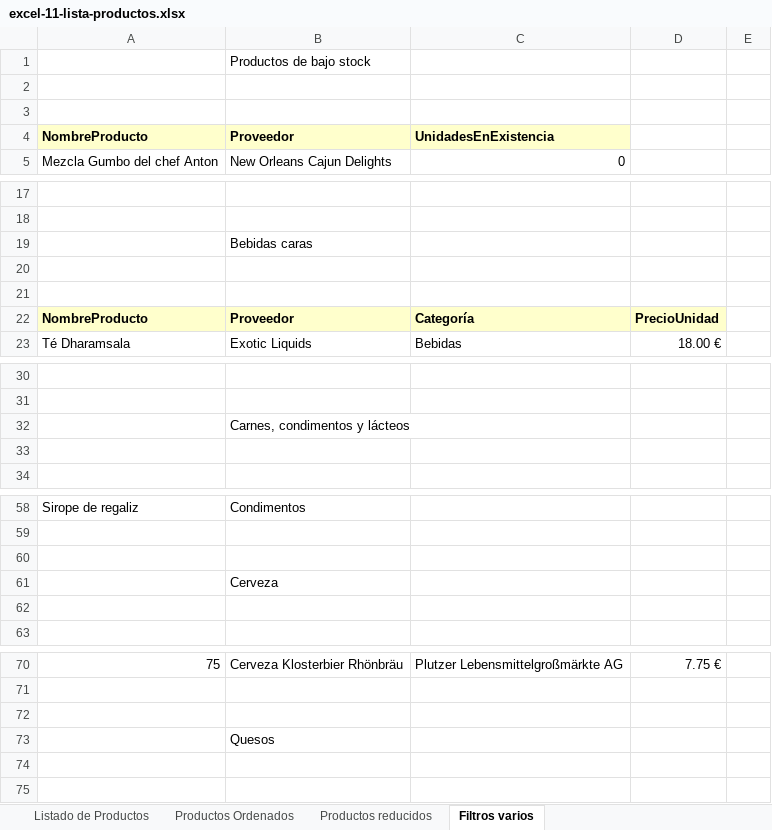
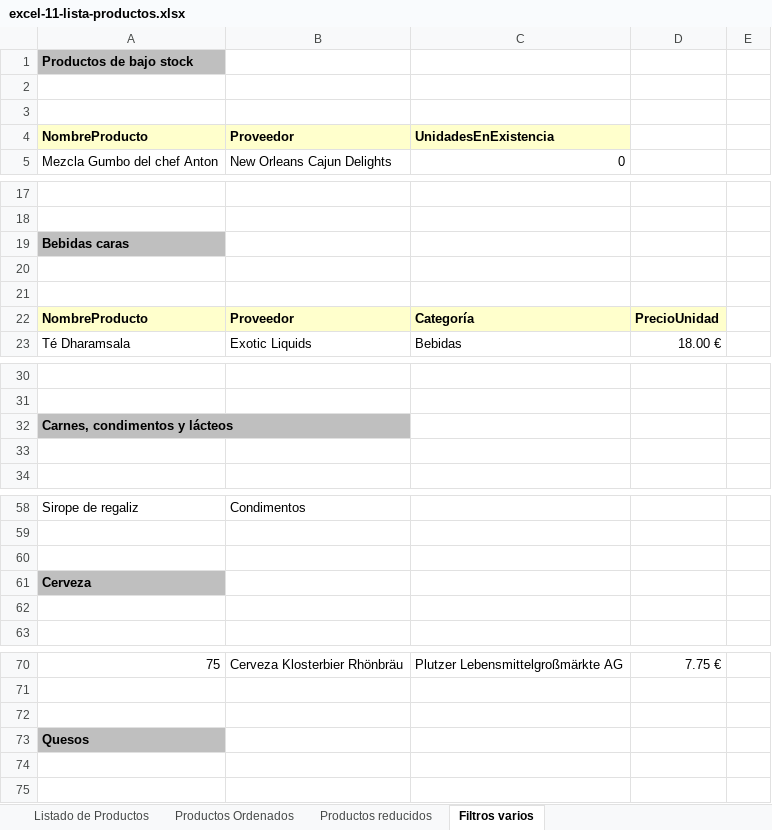
Before and after one commit to OscarAlpe/poo, an Excel workbook: m1/Ejercicios/20191106/excel-11-lista-productos.xlsx, sheet Filtros varios, drawn as a sheet; only a part is shown, gaps mark what is left out; values as stored, in another font and other column widths than the file's, no borders; removed rows and columns are numbered as before the commit, all else as after; the diff covers the shown part only; the diff names each change by its address in the sheet, - before the commit and + after, or states it on an @@ line.

Commit message:
Ejercicios en academia

```diff
--- a/m1/Ejercicios/20191106/excel-11-lista-productos.xlsx (sheet Filtros varios)
+++ b/m1/Ejercicios/20191106/excel-11-lista-productos.xlsx (sheet Filtros varios)
-row 1:  | Productos de bajo stock
+row 1: Productos de bajo stock
-row 19:  | Bebidas caras
+row 19: Bebidas caras
-row 32:  | Carnes, condimentos y lácteos
+row 32: Carnes, condimentos y lácteos
-row 61:  | Cerveza
+row 61: Cerveza
-row 73:  | Quesos
+row 73: Quesos
```
Also changed, not shown: 2 added rows and 2 removed rows elsewhere in this sheet, 2 other files.
